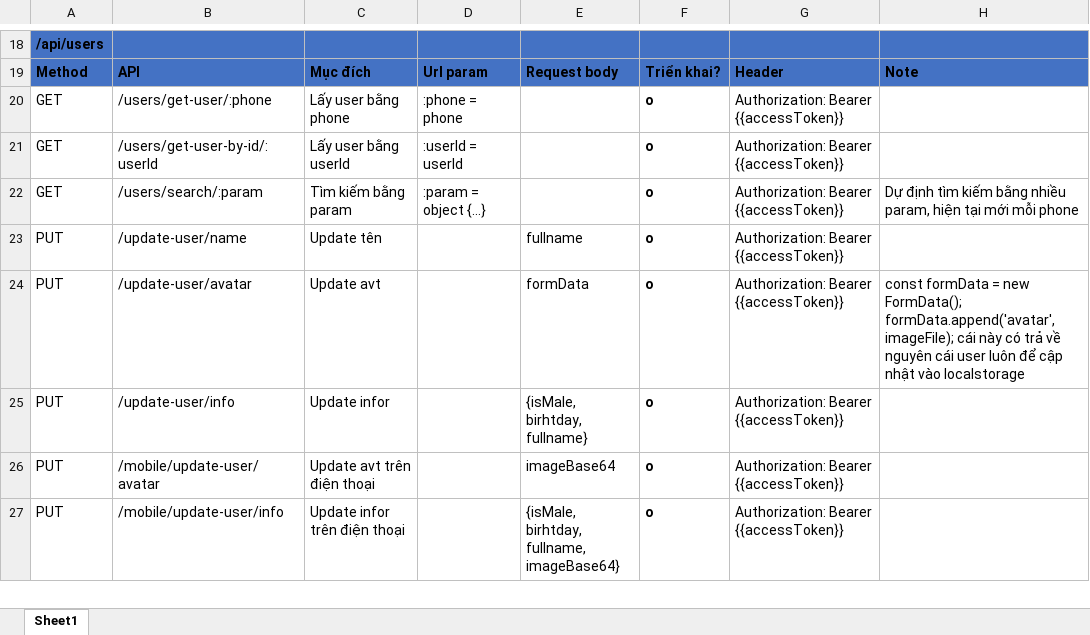
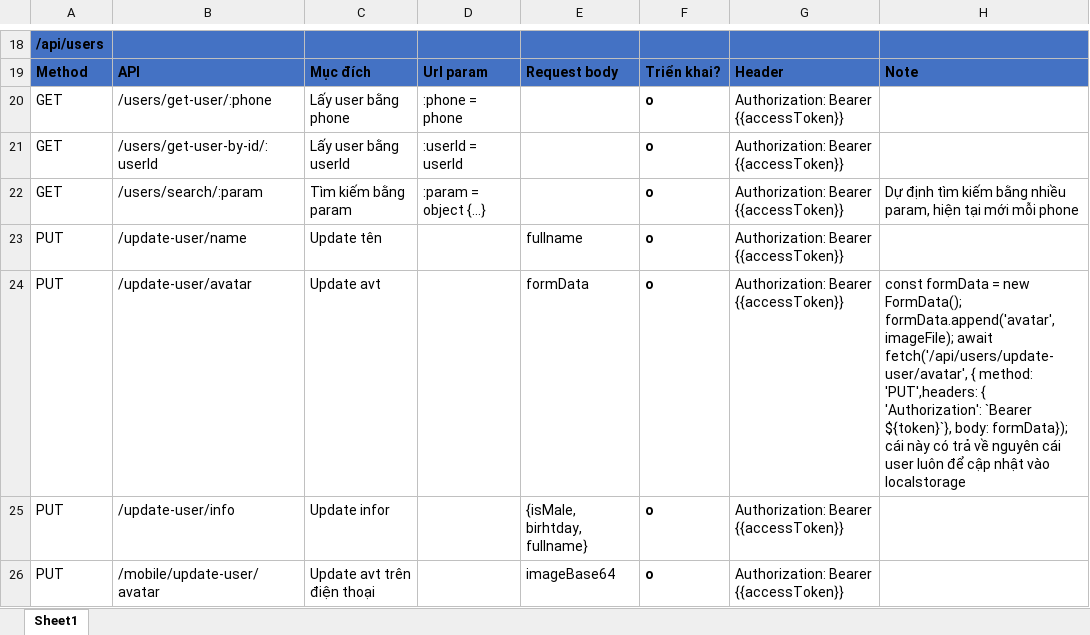
Before and after one commit to ldp2003/Sophy_Chatapp_BE, an Excel workbook: api-guide.xlsx, sheet Sheet1, drawn as a sheet; only a part is shown, gaps mark what is left out; the shorter side is filled out with more unchanged rows; values as stored, in another font and other column widths than the file's, no borders; conditional formats not drawn; the diff names each change by its address in the sheet, - before the commit and + after, or states it on an @@ line.

Commit message:
adjust api change avatar

```diff
--- a/api-guide.xlsx (sheet Sheet1)
+++ b/api-guide.xlsx (sheet Sheet1)
-H24: …formData.append('avatar', imageFile); cái này…
+H24: …formData.append('avatar', imageFile); await fetch('/api/users/update-user/avatar', { method: 'PUT',headers: { 'Authorization': `Bearer ${token}`}, body: formData}); cái này…
```
Also changed, not shown: 1 other file.
